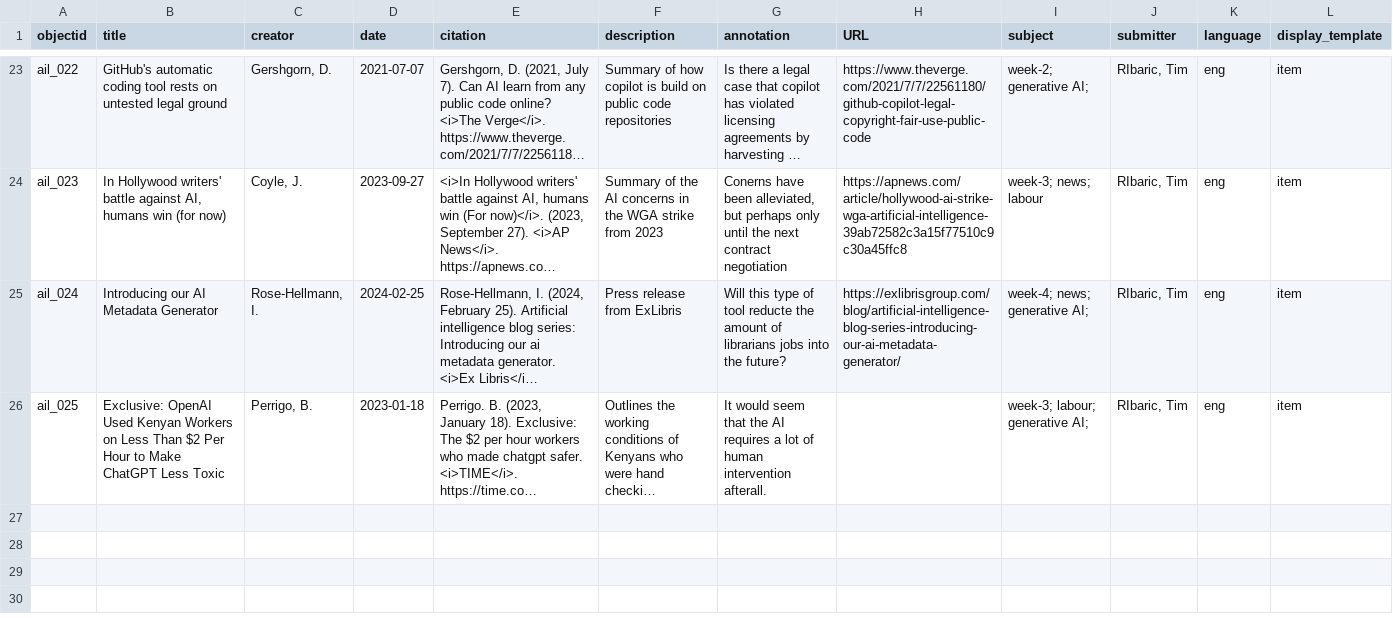
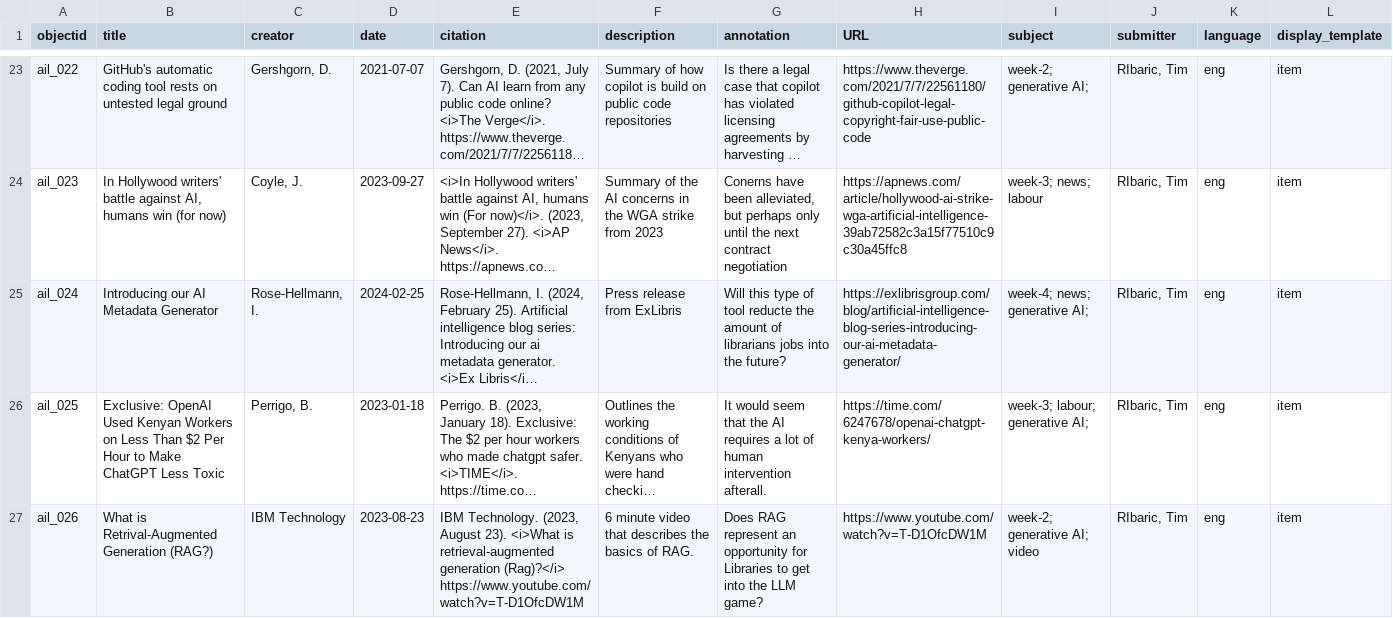
Before and after one commit to elibtronic/AIL_Database, a CSV file: _data/AIL_Metadata.csv, drawn as a sheet; only a part is shown, gaps mark what is left out; long unchanged cells end in …; rows hold the shown columns only; the diff names each change by its address in the sheet, - before the commit and + after, or states it on an @@ line.

Commit message:
RAG for week 2

```diff
--- a/_data/AIL_Metadata.csv
+++ b/_data/AIL_Metadata.csv
-H26 (URL): (empty)
+H26 (URL): https://time.com/6247678/openai-chatgpt-kenya-workers/
+row 27: ail_026 | What is Retrival-Augmented Generation (RAG?) | IBM Technology | 2023-08-23 | IBM Technology. (2023, August 23). <i>What is retrieval-augmented generation (Rag)?</i> https://www.youtube.com/watch?v=T-D1OfcDW1M | 6 minute video that describes the basics of RAG. | Does RAG represent an opportunity for Libraries to get into the LLM game? | https://www.youtube.com/watch?v=T-D1OfcDW1M | week-2; generative AI; video | RIbaric, Tim | eng | item
```
Also changed, not shown: 1 other file.
